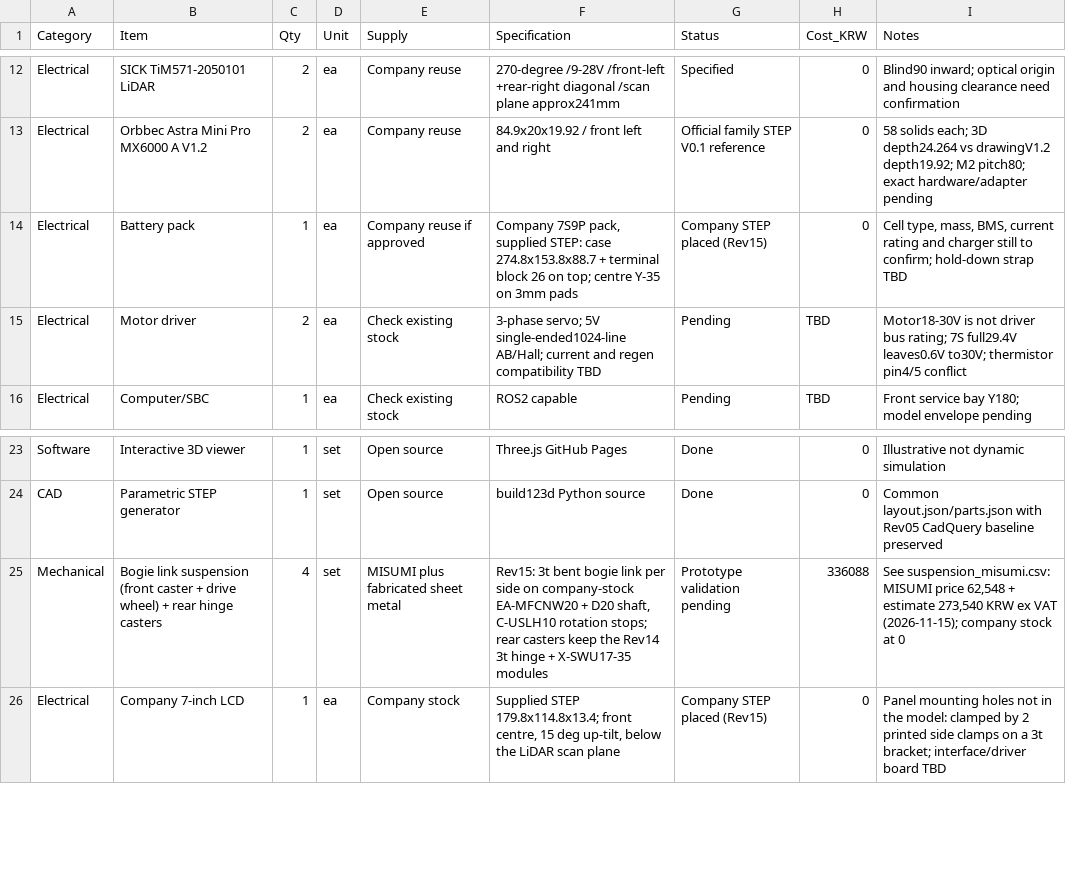
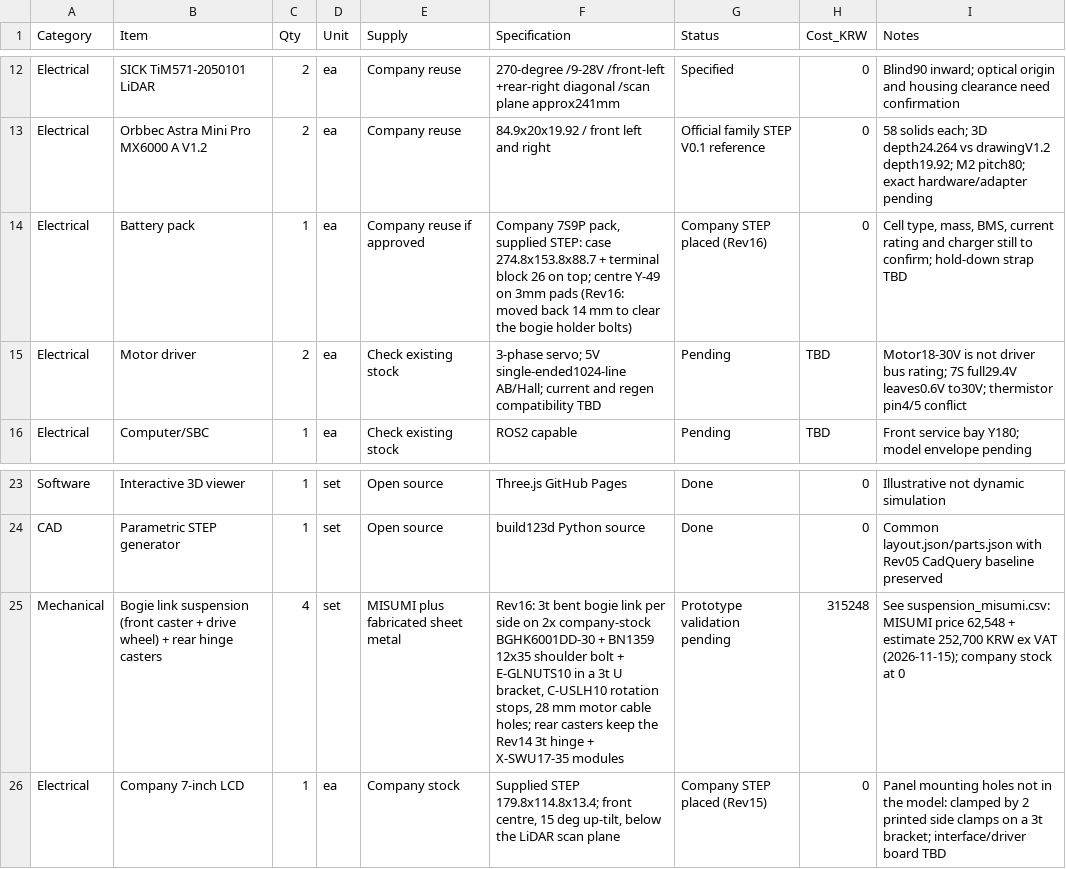
Before and after one commit to hsh3167/amr_project, a CSV file: bom/concept_bom.csv, drawn as a sheet; only a part is shown, gaps mark what is left out.

```diff
--- a/bom/concept_bom.csv
+++ b/bom/concept_bom.csv
@@ -13,3 +13,3 @@ Electrical,SICK TiM571-2050101 LiDAR,2,ea,Company reuse,270-degree /9-28V /front
 Electrical,Orbbec Astra Mini Pro MX6000 A V1.2,2,ea,Company reuse,84.9x20x19.92 / front left and right,Official family STEP V0.1 reference,0,58 solids each; 3D depth24.264 vs drawingV1.2 depth19.92; M2 pitch80; exact hardware/adapter pending
-Electrical,Battery pack,1,ea,Company reuse if approved,"Company 7S9P pack, supplied STEP: case 274.8x153.8x88.7 + terminal block 26 on top; centre Y-35 on 3mm pads",Company STEP placed (Rev15),0,"Cell type, mass, BMS, current rating and charger still to confirm; hold-down strap TBD"
+Electrical,Battery pack,1,ea,Company reuse if approved,"Company 7S9P pack, supplied STEP: case 274.8x153.8x88.7 + terminal block 26 on top; centre Y-49 on 3mm pads (Rev16: moved back 14 mm to clear the bogie holder bolts)",Company STEP placed (Rev16),0,"Cell type, mass, BMS, current rating and charger still to confirm; hold-down strap TBD"
 Electrical,Motor driver,2,ea,Check existing stock,3-phase servo; 5V single-ended1024-line AB/Hall; current and regen compatibility TBD,Pending,TBD,Motor18-30V is not driver bus rating; 7S full29.4V leaves0.6V to30V; thermistor pin4/5 conflict
@@ -24,3 +24,3 @@ Software,Interactive 3D viewer,1,set,Open source,Three.js GitHub Pages,Done,0,Il
 CAD,Parametric STEP generator,1,set,Open source,build123d Python source,Done,0,Common layout.json/parts.json with Rev05 CadQuery baseline preserved
-Mechanical,Bogie link suspension (front caster + drive wheel) + rear hinge casters,4,set,MISUMI plus fabricated sheet metal,"Rev15: 3t bent bogie link per side on company-stock EA-MFCNW20 + D20 shaft, C-USLH10 rotation stops; rear casters keep the Rev14 3t hinge + X-SWU17-35 modules",Prototype validation pending,336088,"See suspension_misumi.csv: MISUMI price 62,548 + estimate 273,540 KRW ex VAT (2026-11-15); company stock at 0"
+Mechanical,Bogie link suspension (front caster + drive wheel) + rear hinge casters,4,set,MISUMI plus fabricated sheet metal,"Rev16: 3t bent bogie link per side on 2x company-stock BGHK6001DD-30 + BN1359 12x35 shoulder bolt + E-GLNUTS10 in a 3t U bracket, C-USLH10 rotation stops, 28 mm motor cable holes; rear casters keep the Rev14 3t hinge + X-SWU17-35 modules",Prototype validation pending,315248,"See suspension_misumi.csv: MISUMI price 62,548 + estimate 252,700 KRW ex VAT (2026-11-15); company stock at 0"
 Electrical,Company 7-inch LCD,1,ea,Company stock,"Supplied STEP 179.8x114.8x13.4; front centre, 15 deg up-tilt, below the LiDAR scan plane",Company STEP placed (Rev15),0,Panel mounting holes not in the model: clamped by 2 printed side clamps on a 3t bracket; interface/driver board TBD
```
Also changed, not shown: bom/suspension_misumi.csv, 16 other files.
